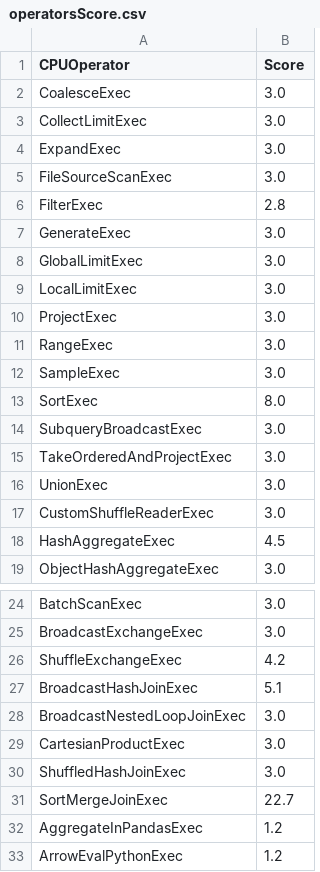
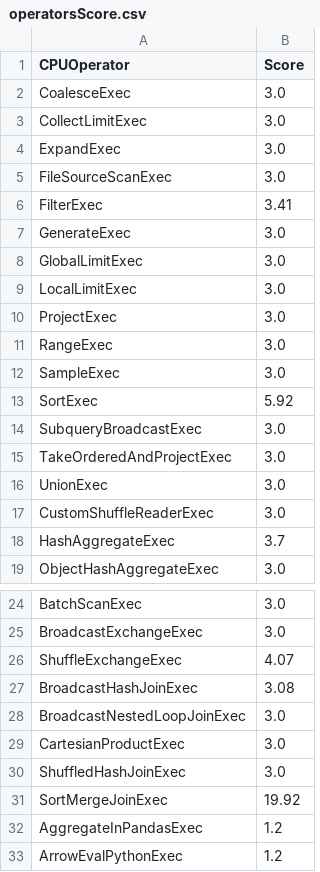
Before and after one commit to NVIDIA/spark-rapids-tools, a CSV file: core/src/main/resources/operatorsScore.csv, drawn as a sheet; only a part is shown, gaps mark what is left out.

Commit message:
Update operators score by jenkins-gen-speedup-factors-spark2a-4
Signed-off-by: spark-rapids automation <70000568+nvauto@users.noreply.github.com>

```diff
--- a/core/src/main/resources/operatorsScore.csv
+++ b/core/src/main/resources/operatorsScore.csv
@@ -5,3 +5,3 @@ ExpandExec,3.0
 FileSourceScanExec,3.0
-FilterExec,2.8
+FilterExec,3.41
 GenerateExec,3.0
@@ -12,3 +12,3 @@ RangeExec,3.0
 SampleExec,3.0
-SortExec,8.0
+SortExec,5.92
 SubqueryBroadcastExec,3.0
@@ -17,3 +17,3 @@ UnionExec,3.0
 CustomShuffleReaderExec,3.0
-HashAggregateExec,4.5
+HashAggregateExec,3.7
 ObjectHashAggregateExec,3.0
@@ -25,4 +25,4 @@ BatchScanExec,3.0
 BroadcastExchangeExec,3.0
-ShuffleExchangeExec,4.2
-BroadcastHashJoinExec,5.1
+ShuffleExchangeExec,4.07
+BroadcastHashJoinExec,3.08
 BroadcastNestedLoopJoinExec,3.0
@@ -30,3 +30,3 @@ CartesianProductExec,3.0
 ShuffledHashJoinExec,3.0
-SortMergeJoinExec,22.7
+SortMergeJoinExec,19.92
 AggregateInPandasExec,1.2
```
